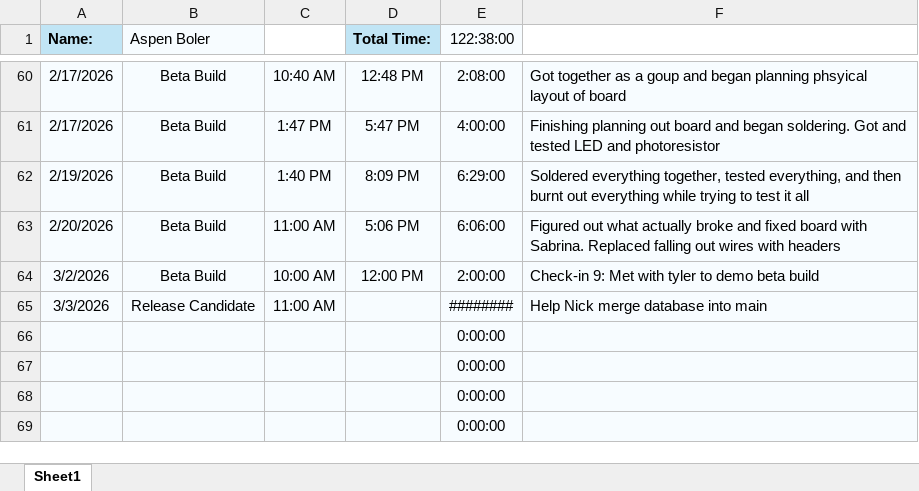
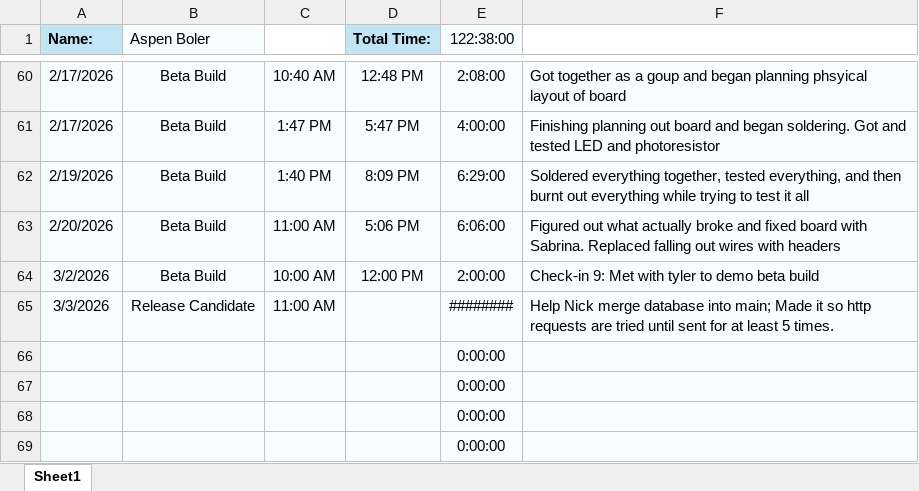
Before and after one commit to aboler/plant-partner, an Excel workbook: Documentation/Contributions/TimeReport_AspenBoler.xlsx, sheet Sheet1, drawn as a sheet; only a part is shown, gaps mark what is left out; values as stored, in another font and other column widths than the file's, no borders; the diff names each change by its address in the sheet, - before the commit and + after, or states it on an @@ line.

Commit message:
update time

```diff
--- a/Documentation/Contributions/TimeReport_AspenBoler.xlsx (sheet Sheet1)
+++ b/Documentation/Contributions/TimeReport_AspenBoler.xlsx (sheet Sheet1)
-F65: …database into main
+F65: …database into main; Made it so http requests are tried until sent for at least 5 times.
```
